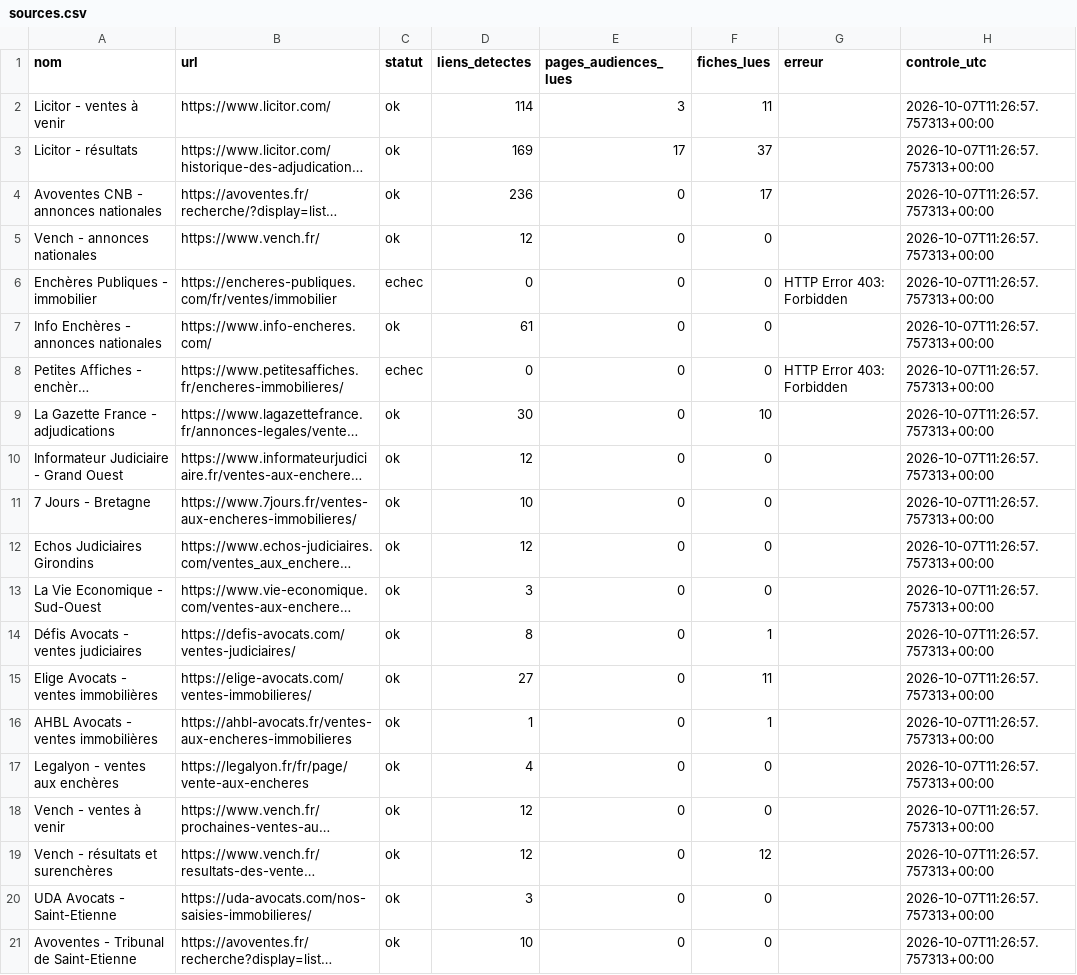
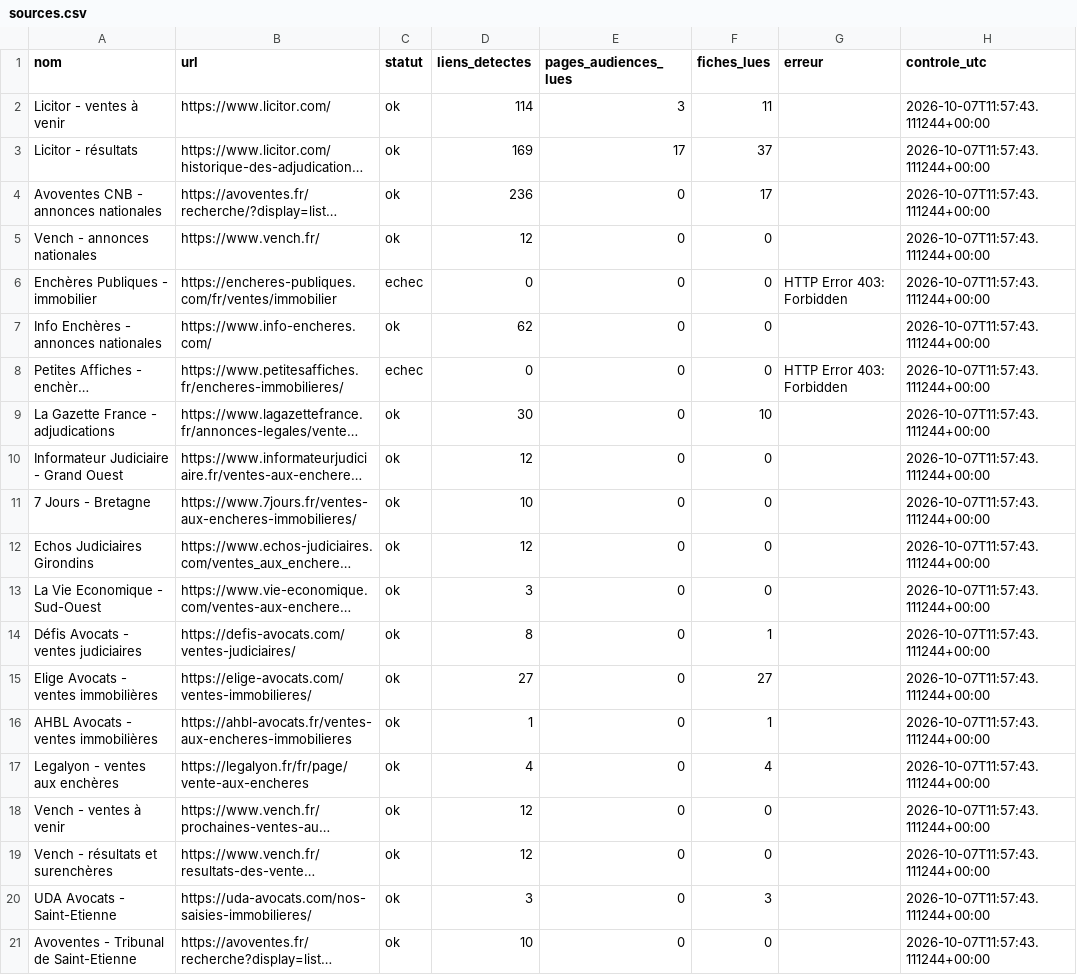
Before and after one commit to adjudications-france-monitor/adjudications-france-monitor, a CSV file: rapports/sources.csv, drawn as a sheet; long unchanged cells end in …; the diff names each change by its address in the sheet, - before the commit and + after, or states it on an @@ line.

```diff
--- a/rapports/sources.csv
+++ b/rapports/sources.csv
-H2:H21 (controle_utc): 2026-10-07T11:26:57.757313+00:00
+H2:H21 (controle_utc): 2026-10-07T11:57:43.111244+00:00
-D7 (liens_detectes): 61
+D7 (liens_detectes): 62
-F15 (fiches_lues): 11
+F15 (fiches_lues): 27
-F17 (fiches_lues): 0
+F17 (fiches_lues): 4
-F19 (fiches_lues): 12
+F19 (fiches_lues): 0
-F20 (fiches_lues): 0
+F20 (fiches_lues): 3
```
Also changed, not shown: rapports/dernier.csv, 2 other files.
